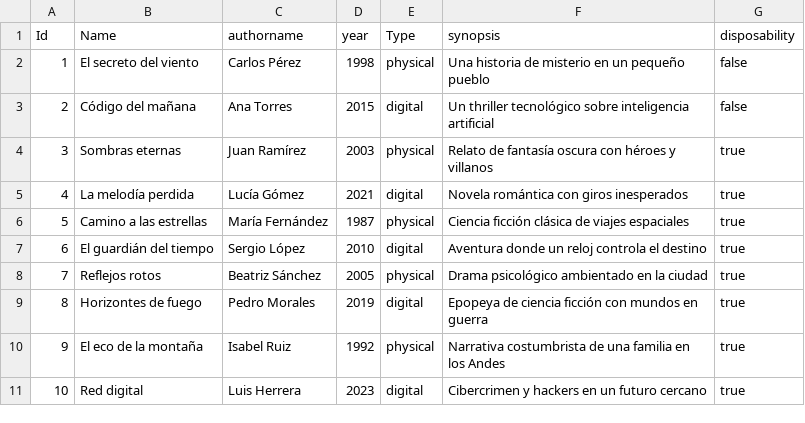
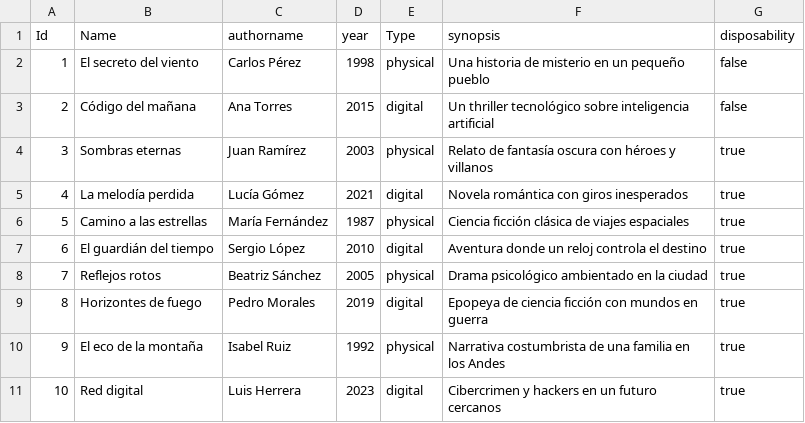
Before and after one commit to EljosexD/App_biblioteca_java, a CSV file: database/basedateBook.csv, drawn as a sheet.

Commit message:
hi

```diff
--- a/database/basedateBook.csv
+++ b/database/basedateBook.csv
@@ -10,2 +10,2 @@ Id,Name,authorname,year,Type,synopsis,disposability
 9,El eco de la montaña,Isabel Ruiz,1992,physical,Narrativa costumbrista de una familia en los Andes,true
-10,Red digital,Luis Herrera,2023,digital,Cibercrimen y hackers en un futuro cercano,true
+10,Red digital,Luis Herrera,2023,digital,Cibercrimen y hackers en un futuro cercanos,true
```
